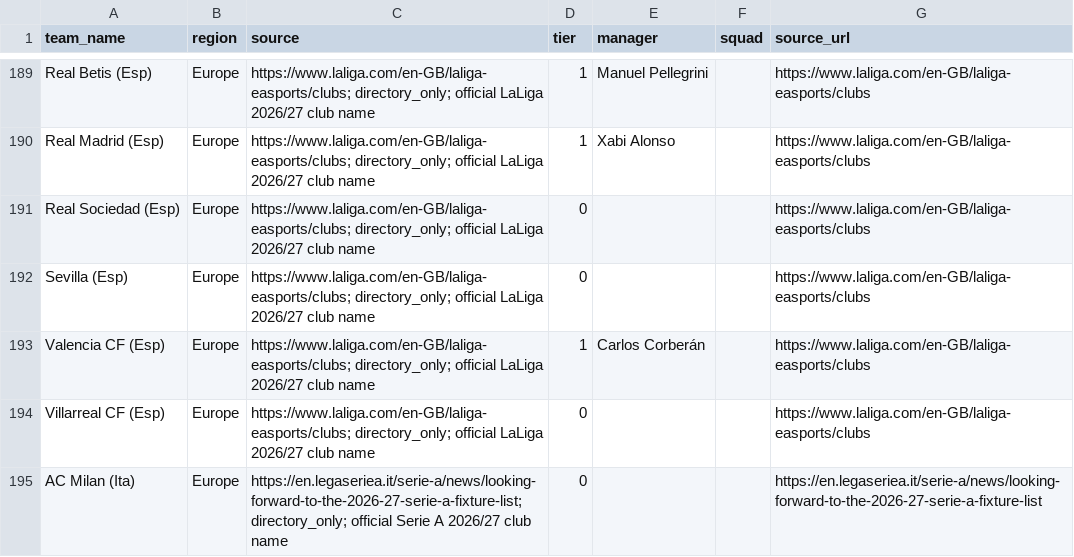
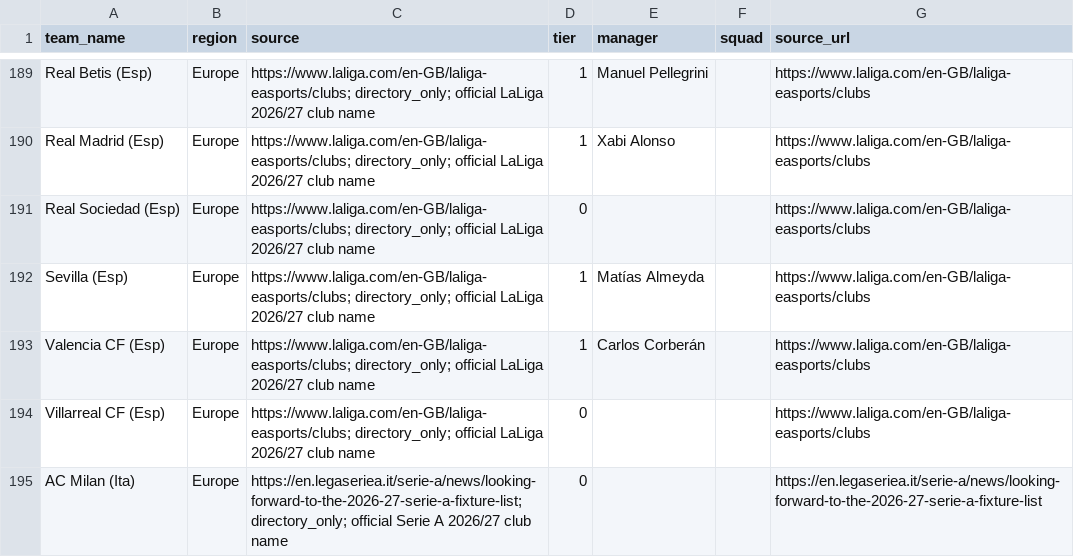
Before and after one commit to chunlong0909-collab/phoenix-v13, a CSV file: data/leagues/afc-champions-league-elite/teams.csv, drawn as a sheet; only a part is shown, gaps mark what is left out.

Commit message:
feat: I batch La Liga 10/20 to 15/20 - Sevilla Betis Villarreal Bilbao Sociedad relaxed Full

```diff
--- a/data/leagues/afc-champions-league-elite/teams.csv
+++ b/data/leagues/afc-champions-league-elite/teams.csv
@@ -191,3 +191,3 @@ Real Madrid (Esp),Europe,https://www.laliga.com/en-GB/laliga-easports/clubs; dir
 Real Sociedad (Esp),Europe,https://www.laliga.com/en-GB/laliga-easports/clubs; directory_only; official LaLiga 2026/27 club name,0,,,https://www.laliga.com/en-GB/laliga-easports/clubs
-Sevilla (Esp),Europe,https://www.laliga.com/en-GB/laliga-easports/clubs; directory_only; official LaLiga 2026/27 club name,0,,,https://www.laliga.com/en-GB/laliga-easports/clubs
+Sevilla (Esp),Europe,https://www.laliga.com/en-GB/laliga-easports/clubs; directory_only; official LaLiga 2026/27 club name,1,Matías Almeyda,,https://www.laliga.com/en-GB/laliga-easports/clubs
 Valencia CF (Esp),Europe,https://www.laliga.com/en-GB/laliga-easports/clubs; directory_only; official LaLiga 2026/27 club name,1,Carlos Corberán,,https://www.laliga.com/en-GB/laliga-easports/clubs
```
